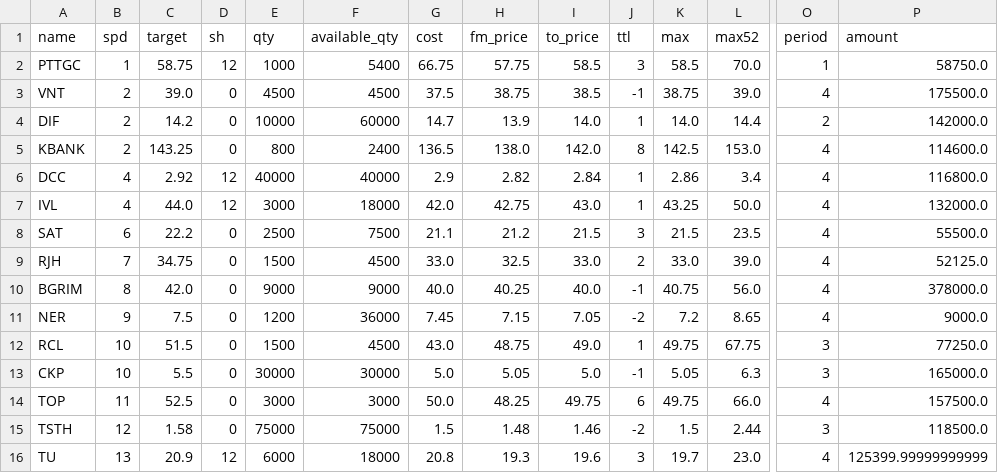
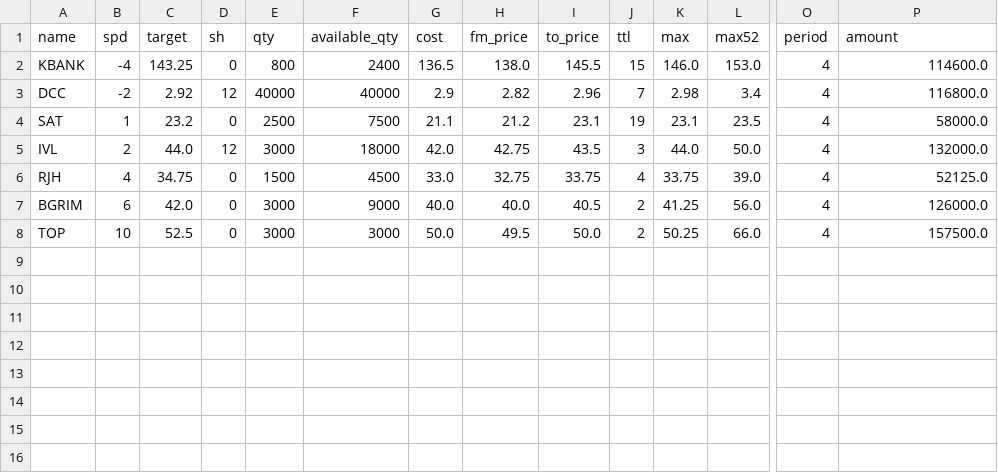
Before and after one commit to santimcs/A8, a CSV file: Data/sell-alert.csv, drawn as a sheet; only a part is shown, gaps mark what is left out; removed rows and columns are numbered as before the commit, all else as after; rows hold the shown columns only; the diff names each change by its address in the sheet, - before the commit and + after, or states it on an @@ line.

```diff
--- a/Data/sell-alert.csv
+++ b/Data/sell-alert.csv
-row 2: PTTGC | 1 | 58.75 | 12 | 1000 | 5400 | 66.75 | 57.75 | 58.5 | 3 | 58.5 | 70.0 | 1 | 58750.0
-row 3: VNT | 2 | 39.0 | 0 | 4500 | 4500 | 37.5 | 38.75 | 38.5 | -1 | 38.75 | 39.0 | 4 | 175500.0
-row 4: DIF | 2 | 14.2 | 0 | 10000 | 60000 | 14.7 | 13.9 | 14.0 | 1 | 14.0 | 14.4 | 2 | 142000.0
-B2 (spd): 2
+B2 (spd): -4
-I2 (to_price): 142.0
+I2 (to_price): 145.5
-J2 (ttl): 8
+J2 (ttl): 15
-K2 (max): 142.5
+K2 (max): 146.0
-B3 (spd): 4
+B3 (spd): -2
-I3 (to_price): 2.84
+I3 (to_price): 2.96
-J3 (ttl): 1
+J3 (ttl): 7
-K3 (max): 2.86
+K3 (max): 2.98
+row 4: SAT | 1 | 23.2 | 0 | 2500 | 7500 | 21.1 | 21.2 | 23.1 | 19 | 23.1 | 23.5 | 4 | 58000.0
-B5 (spd): 4
+B5 (spd): 2
-I5 (to_price): 43.0
+I5 (to_price): 43.5
-J5 (ttl): 1
+J5 (ttl): 3
-K5 (max): 43.25
+K5 (max): 44.0
-row 8: SAT | 6 | 22.2 | 0 | 2500 | 7500 | 21.1 | 21.2 | 21.5 | 3 | 21.5 | 23.5 | 4 | 55500.0
-B6 (spd): 7
+B6 (spd): 4
-H6 (fm_price): 32.5
+H6 (fm_price): 32.75
-I6 (to_price): 33.0
+I6 (to_price): 33.75
-J6 (ttl): 2
+J6 (ttl): 4
-K6 (max): 33.0
+K6 (max): 33.75
-B7 (spd): 8
+B7 (spd): 6
-E7 (qty): 9000
+E7 (qty): 3000
-H7 (fm_price): 40.25
+H7 (fm_price): 40.0
-I7 (to_price): 40.0
+I7 (to_price): 40.5
-J7 (ttl): -1
+J7 (ttl): 2
-K7 (max): 40.75
+K7 (max): 41.25
-P7 (amount): 378000.0
+P7 (amount): 126000.0
-row 11: NER | 9 | 7.5 | 0 | 1200 | 36000 | 7.45 | 7.15 | 7.05 | -2 | 7.2 | 8.65 | 4 | 9000.0
-row 12: RCL | 10 | 51.5 | 0 | 1500 | 4500 | 43.0 | 48.75 | 49.0 | 1 | 49.75 | 67.75 | 3 | 77250.0
-row 13: CKP | 10 | 5.5 | 0 | 30000 | 30000 | 5.0 | 5.05 | 5.0 | -1 | 5.05 | 6.3 | 3 | 165000.0
-B8 (spd): 11
+B8 (spd): 10
-H8 (fm_price): 48.25
+H8 (fm_price): 49.5
-I8 (to_price): 49.75
+I8 (to_price): 50.0
-J8 (ttl): 6
+J8 (ttl): 2
-K8 (max): 49.75
+K8 (max): 50.25
-row 15: TSTH | 12 | 1.58 | 0 | 75000 | 75000 | 1.5 | 1.48 | 1.46 | -2 | 1.5 | 2.44 | 3 | 118500.0
-row 16: TU | 13 | 20.9 | 12 | 6000 | 18000 | 20.8 | 19.3 | 19.6 | 3 | 19.7 | 23.0 | 4 | 125399.99999999999
```
Also changed, not shown: Data/buy-alert.csv, Data/hi-lo.csv, 16 other files.
